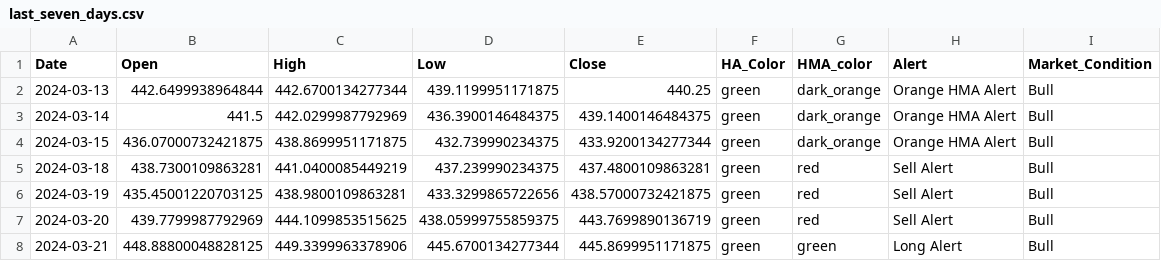
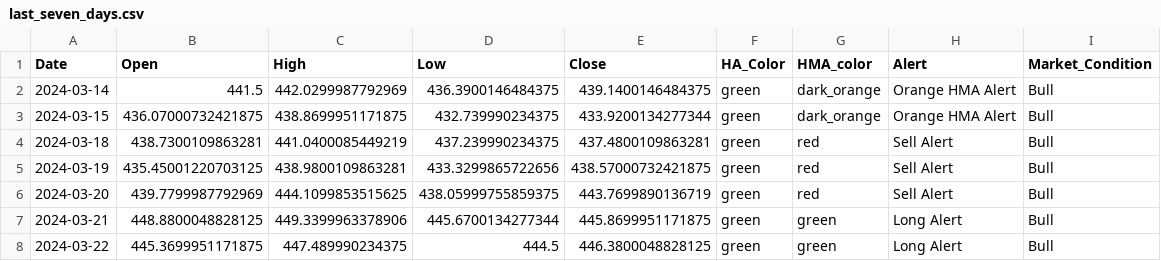
Before and after one commit to rbnyng/trend_alert, a CSV file: last_seven_days.csv, drawn as a sheet.

```diff
--- a/last_seven_days.csv
+++ b/last_seven_days.csv
@@ -1,3 +1,2 @@
 Date,Open,High,Low,Close,HA_Color,HMA_color,Alert,Market_Condition
-2024-03-13,442.6499938964844,442.6700134277344,439.1199951171875,440.25,green,dark_orange,Orange HMA Alert,Bull
 2024-03-14,441.5,442.0299987792969,436.3900146484375,439.1400146484375,green,dark_orange,Orange HMA Alert,Bull
@@ -7,2 +6,3 @@ Date,Open,High,Low,Close,HA_Color,HMA_color,Alert,Market_Condition
 2024-03-20,439.7799987792969,444.1099853515625,438.05999755859375,443.7699890136719,green,red,Sell Alert,Bull
-2024-03-21,448.88800048828125,449.3399963378906,445.6700134277344,445.8699951171875,green,green,Long Alert,Bull
+2024-03-21,448.8800048828125,449.3399963378906,445.6700134277344,445.8699951171875,green,green,Long Alert,Bull
+2024-03-22,445.3699951171875,447.489990234375,444.5,446.3800048828125,green,green,Long Alert,Bull
```
